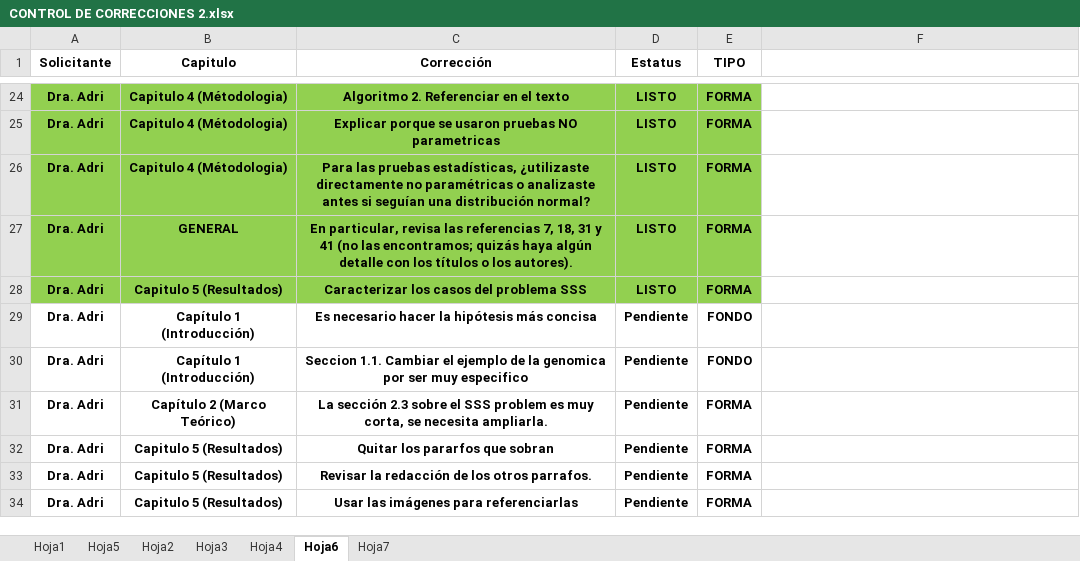
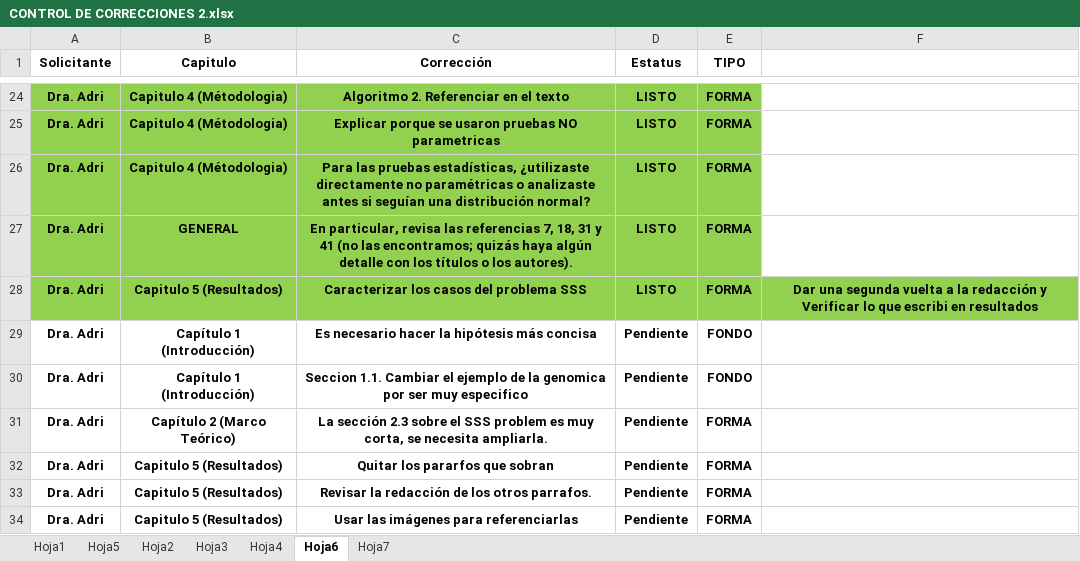
Before and after one commit to poface64/GNLPDA, an Excel workbook: CORRECCIONES TESIS AGOSTO 2026/CONTROL DE CORRECCIONES 2.xlsx, sheet Hoja6, drawn as a sheet; only a part is shown, gaps mark what is left out; values as stored, in another font and other column widths than the file's, no borders; conditional formats not drawn; the diff names each change by its address in the sheet, - before the commit and + after, or states it on an @@ line.

```diff
--- a/CORRECCIONES TESIS AGOSTO 2026/CONTROL DE CORRECCIONES 2.xlsx (sheet Hoja6)
+++ b/CORRECCIONES TESIS AGOSTO 2026/CONTROL DE CORRECCIONES 2.xlsx (sheet Hoja6)
-F28: (empty)
+F28: Dar una segunda vuelta a la redacción y Verificar lo que escribi en resultados
-F28 fill: none
+F28 fill: #92D050
```
Also changed, not shown: 10 other files.
